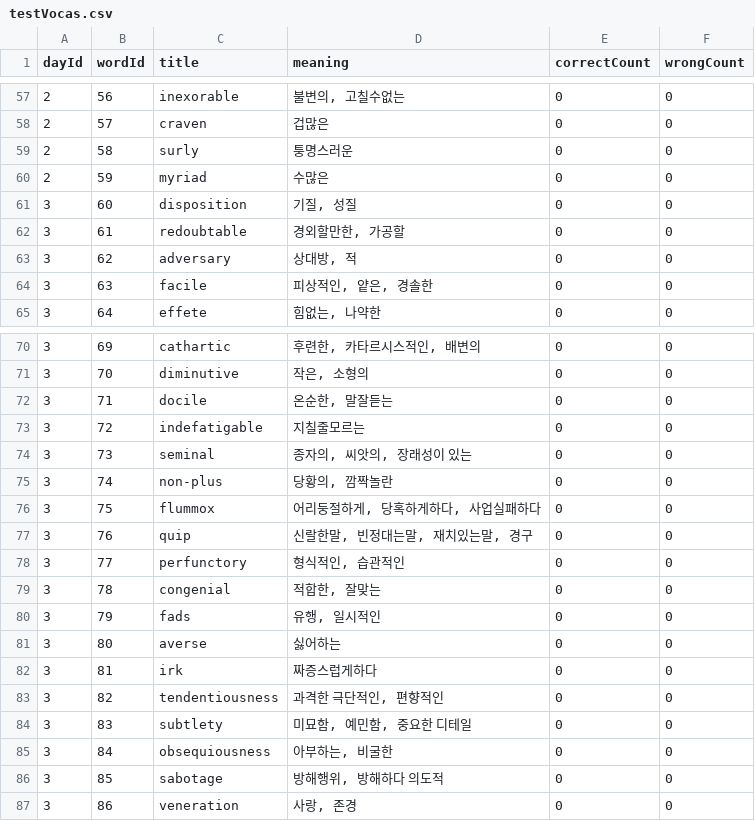
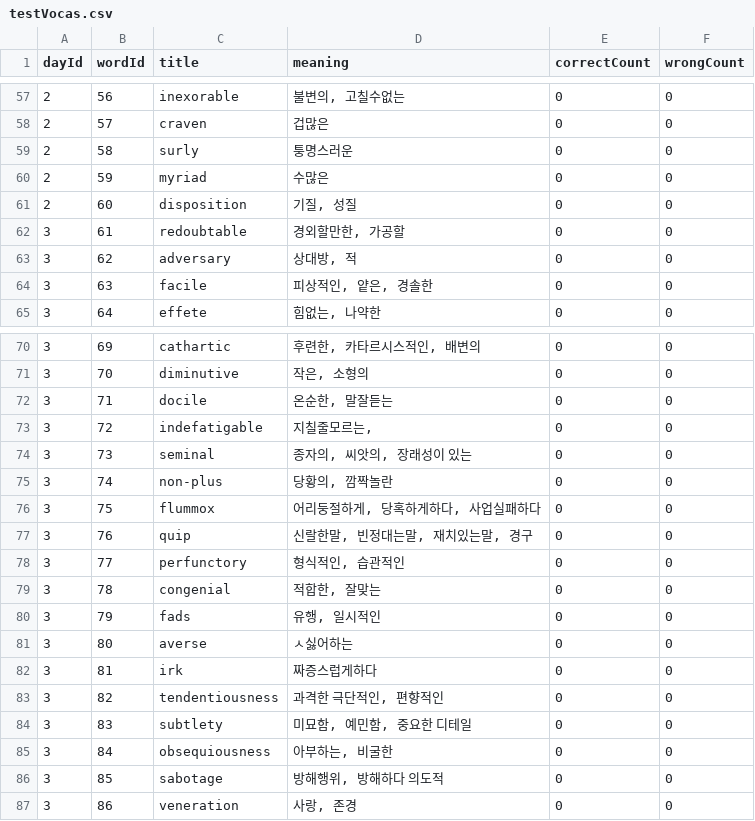
Before and after one commit to hcn1519/greVocabulary, a CSV file: GREApp/Resources/testVocas.csv, drawn as a sheet; only a part is shown, gaps mark what is left out; the diff covers the shown part only.

```diff
--- a/GREApp/Resources/testVocas.csv
+++ b/GREApp/Resources/testVocas.csv
@@ -60,3 +60,3 @@ dayId,wordId,title,meaning,correctCount,wrongCount
 2,59,myriad,수많은,0,0
-3,60,disposition,"기질, 성질",0,0
+2,60,disposition,"기질, 성질",0,0
 3,61,redoubtable,"경외할만한, 가공할",0,0
@@ -72,3 +72,3 @@ dayId,wordId,title,meaning,correctCount,wrongCount
 3,71,docile,"온순한, 말잘듣는",0,0
-3,72,indefatigable,지칠줄모르는,0,0
+3,72,indefatigable,"지칠줄모르는, ",0,0
 3,73,seminal,"종자의, 씨앗의, 장래성이 있는",0,0
@@ -80,3 +80,3 @@ dayId,wordId,title,meaning,correctCount,wrongCount
 3,79,fads,"유행, 일시적인",0,0
-3,80,averse,싫어하는,0,0
+3,80,averse,ㅅ싫어하는,0,0
 3,81,irk,짜증스럽게하다,0,0
```
Also changed, not shown: 1 added row and 5 edited cells elsewhere in this file, 6 other files.
